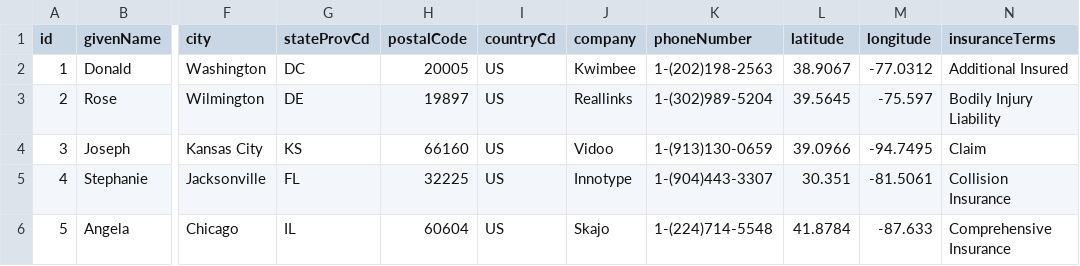
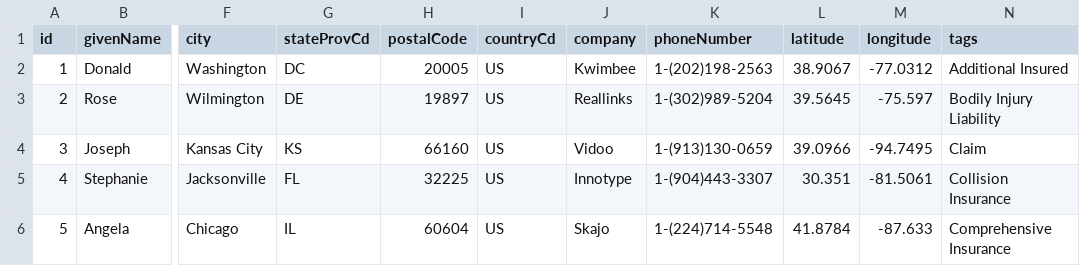
Before and after one commit to ryanjdew/marklogic-java-example, a CSV file: resources/MOCK_DATA.csv, drawn as a sheet; only a part is shown, gaps mark what is left out; the diff names each change by its address in the sheet, - before the commit and + after, or states it on an @@ line.

```diff
--- a/resources/MOCK_DATA.csv
+++ b/resources/MOCK_DATA.csv
-N1: insuranceTerms
+N1: tags
```
Also changed, not shown: 11 other files.
